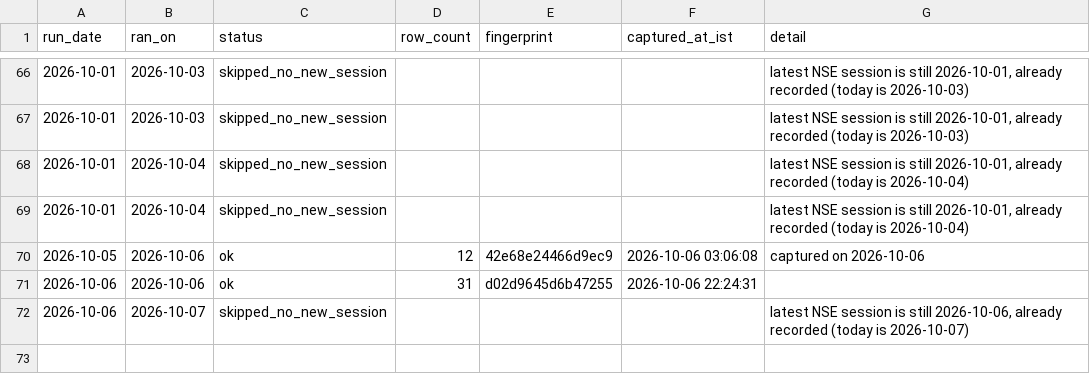
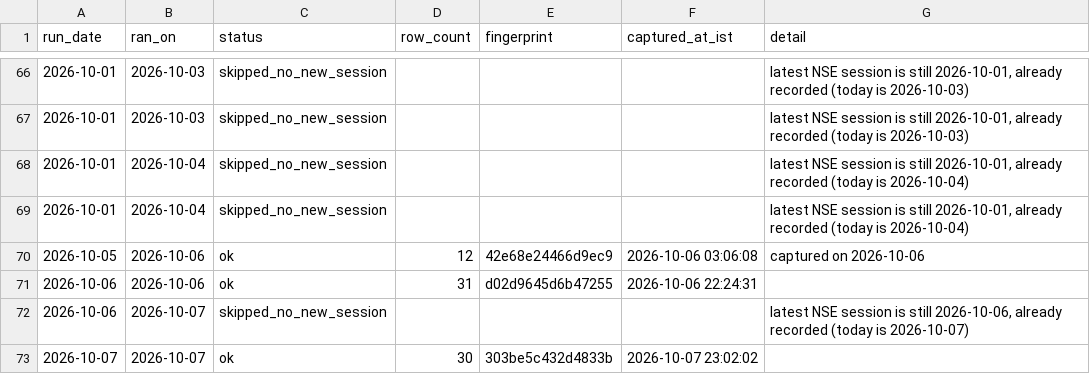
Before and after one commit to singhabhay2511/screener-tracker, a CSV file: data/runs.csv, drawn as a sheet; only a part is shown, gaps mark what is left out.

```diff
--- a/data/runs.csv
+++ b/data/runs.csv
@@ -72 +72,2 @@ run_date,ran_on,status,row_count,fingerprint,captured_at_ist,detail
 2026-10-06,2026-10-07,skipped_no_new_session,,,"","latest NSE session is still 2026-10-06, already recorded (today is 2026-10-07)"
+2026-10-07,2026-10-07,ok,30,303be5c432d4833b,"2026-10-07 23:02:02",""
```
Also changed, not shown: 3 other files.
